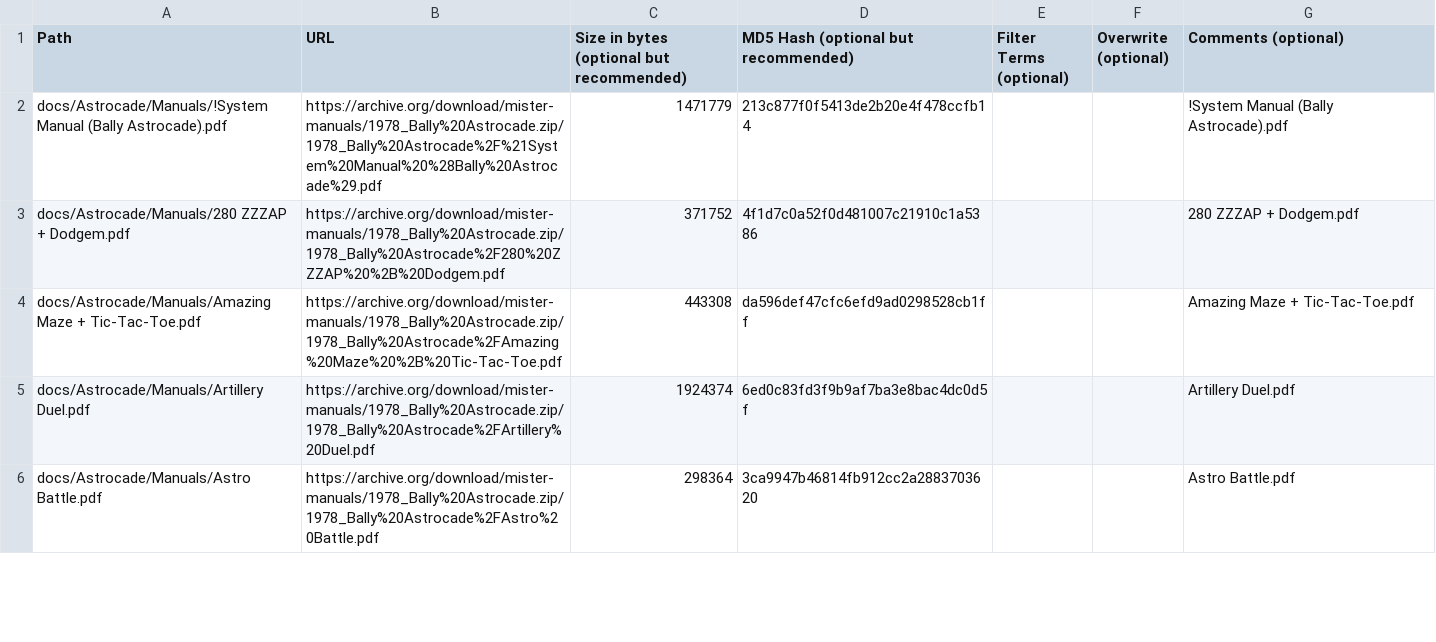
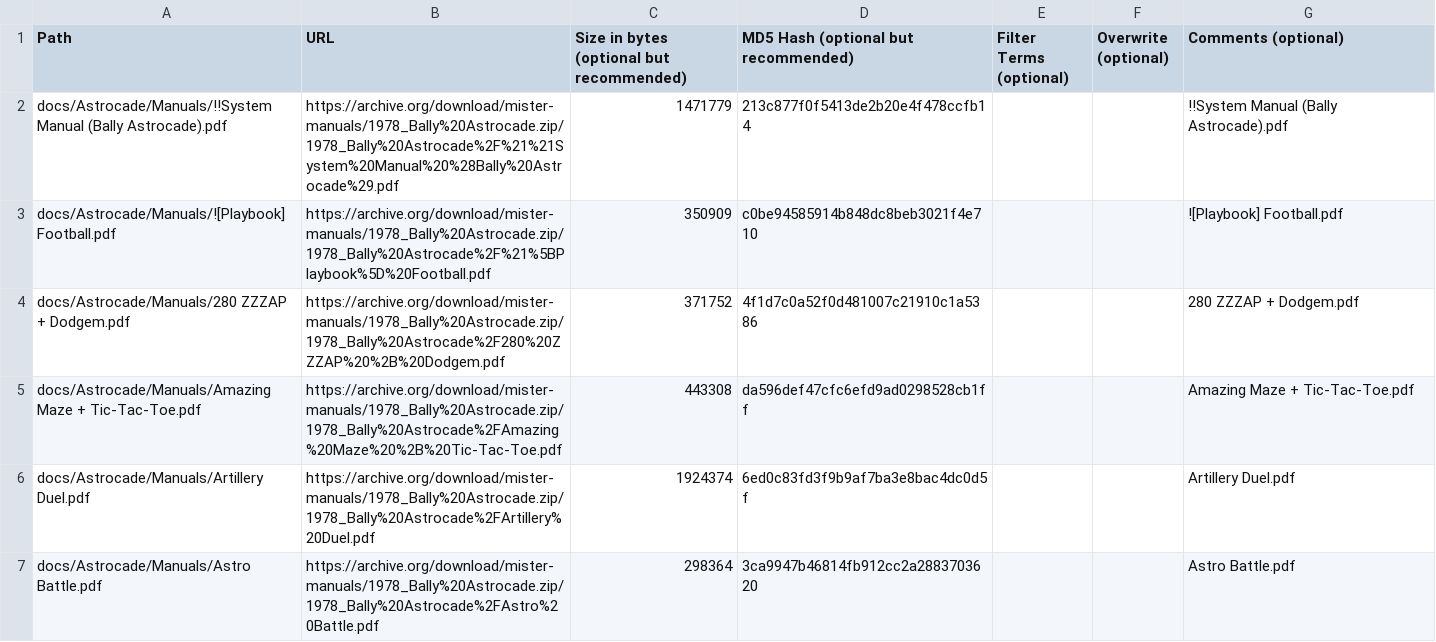
Before and after one commit to ajgowans/manualsdb-ballyastrocade, a CSV file: external_files.csv, drawn as a sheet; only a part is shown; the diff covers the shown part only.

Commit message:
Update external_files.csv

```diff
--- a/external_files.csv
+++ b/external_files.csv
@@ -1,3 +1,4 @@
 Path,URL,Size in bytes (optional but recommended),MD5 Hash (optional but recommended),Filter Terms (optional),Overwrite (optional),Comments (optional)
-docs/Astrocade/Manuals/!System Manual (Bally Astrocade).pdf,https://archive.org/download/mister-manuals/1978_Bally%20Astrocade.zip/1978_Bally%20Astrocade%2F%21System%20Manual%20%28Bally%20Astrocade%29.pdf,1471779,213c877f0f5413de2b20e4f478ccfb14,,,!System Manual (Bally Astrocade).pdf
+docs/Astrocade/Manuals/!!System Manual (Bally Astrocade).pdf,https://archive.org/download/mister-manuals/1978_Bally%20Astrocade.zip/1978_Bally%20Astrocade%2F%21%21System%20Manual%20%28Bally%20Astrocade%29.pdf,1471779,213c877f0f5413de2b20e4f478ccfb14,,,!!System Manual (Bally Astrocade).pdf
+docs/Astrocade/Manuals/![Playbook] Football.pdf,https://archive.org/download/mister-manuals/1978_Bally%20Astrocade.zip/1978_Bally%20Astrocade%2F%21%5BPlaybook%5D%20Football.pdf,350909,c0be94585914b848dc8beb3021f4e710,,,![Playbook] Football.pdf
 docs/Astrocade/Manuals/280 ZZZAP + Dodgem.pdf,https://archive.org/download/mister-manuals/1978_Bally%20Astrocade.zip/1978_Bally%20Astrocade%2F280%20ZZZAP%20%2B%20Dodgem.pdf,371752,4f1d7c0a52f0d481007c21910c1a5386,,,280 ZZZAP + Dodgem.pdf
```
Also changed, not shown: 1 removed row and 8 edited cells elsewhere in this file.
